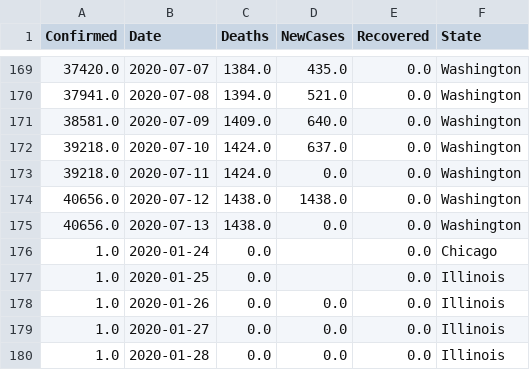
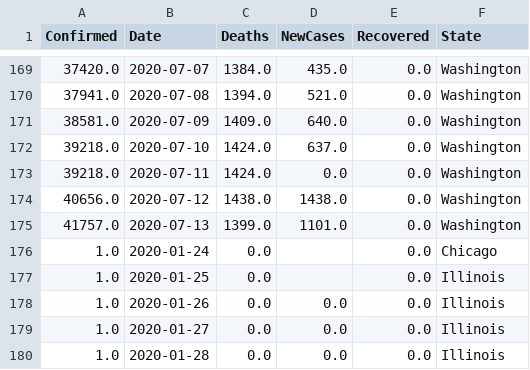
Before and after one commit to vitale232/COVID-19-Plots, a CSV file: output/CSVs/states_new_cases.csv, drawn as a sheet; only a part is shown, gaps mark what is left out.

```diff
--- a/output/CSVs/states_new_cases.csv
+++ b/output/CSVs/states_new_cases.csv
@@ -174,3 +174,3 @@ Confirmed,Date,Deaths,NewCases,Recovered,State
 40656.0,2020-07-12,1438.0,1438.0,0.0,Washington
-40656.0,2020-07-13,1438.0,0.0,0.0,Washington
+41757.0,2020-07-13,1399.0,1101.0,0.0,Washington
 1.0,2020-01-24,0.0,,0.0,Chicago
```
Also changed, not shown: output/CSVs/countries_new_cases.csv, output/CSVs/usa_cases.csv, 29 other files.
